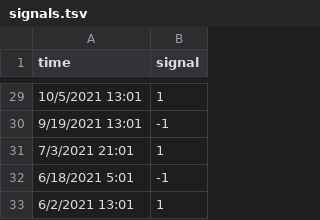
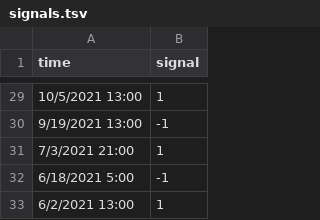
Before and after one commit to rbmarliere/sliver, a TSV file: strategies/swapperbox/signals.tsv, drawn as a sheet; only a part is shown, gaps mark what is left out; the diff covers the shown part only.

```diff
--- a/strategies/swapperbox/signals.tsv
+++ b/strategies/swapperbox/signals.tsv
@@ -29,5 +29,5 @@ time	signal
-10/5/2021 13:01	1
-9/19/2021 13:01	-1
-7/3/2021 21:01	1
-6/18/2021 5:01	-1
-6/2/2021 13:01	1
+10/5/2021 13:00	1
+9/19/2021 13:00	-1
+7/3/2021 21:00	1
+6/18/2021 5:00	-1
+6/2/2021 13:00	1
```
Also changed, not shown: 27 edited cells elsewhere in this file, 3 other files.
